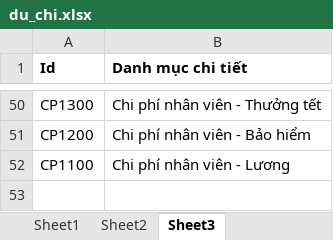
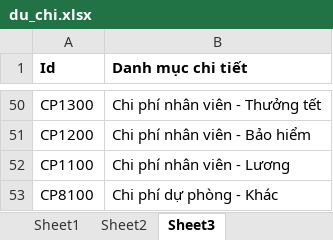
Before and after one commit to ltvu02fdi/Document_Approval, an Excel workbook: project_custom/static/template/du_chi.xlsx, sheet Sheet3, drawn as a sheet; only a part is shown, gaps mark what is left out; values as stored, in another font and other column widths than the file's, no borders; the diff names each change by its address in the sheet, - before the commit and + after, or states it on an @@ line.

```diff
--- a/project_custom/static/template/du_chi.xlsx (sheet Sheet3)
+++ b/project_custom/static/template/du_chi.xlsx (sheet Sheet3)
+row 53: CP8100 | Chi phí dự phòng - Khác
```
Also changed, not shown: project_custom/static/template/tien_chi.xlsx, 3 other files.
